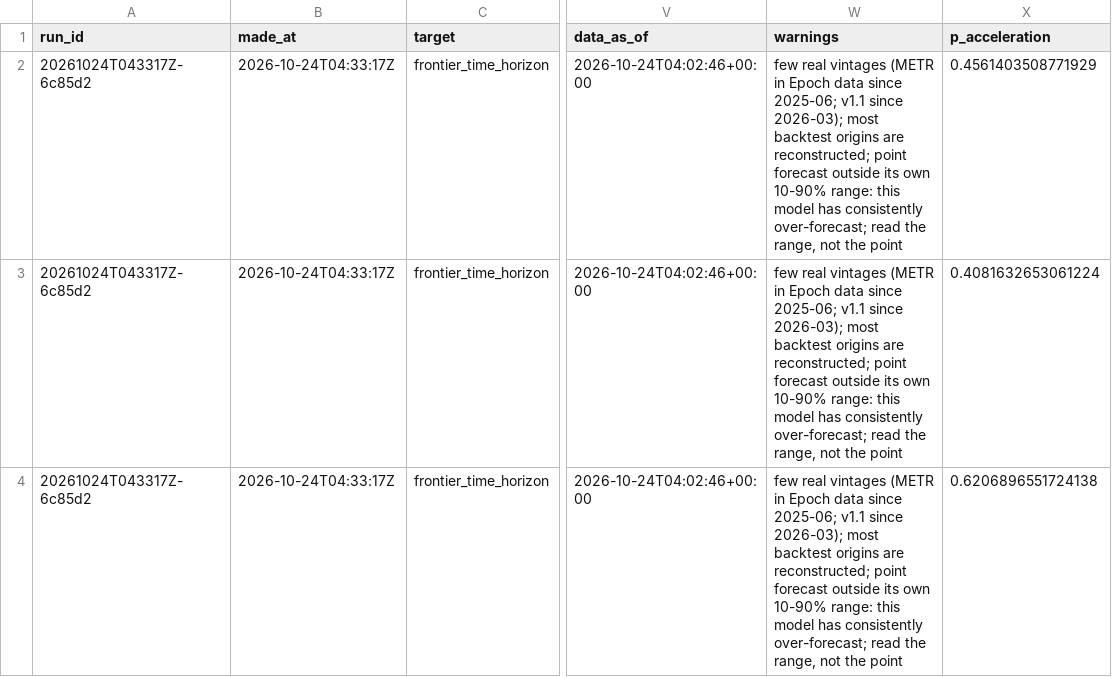
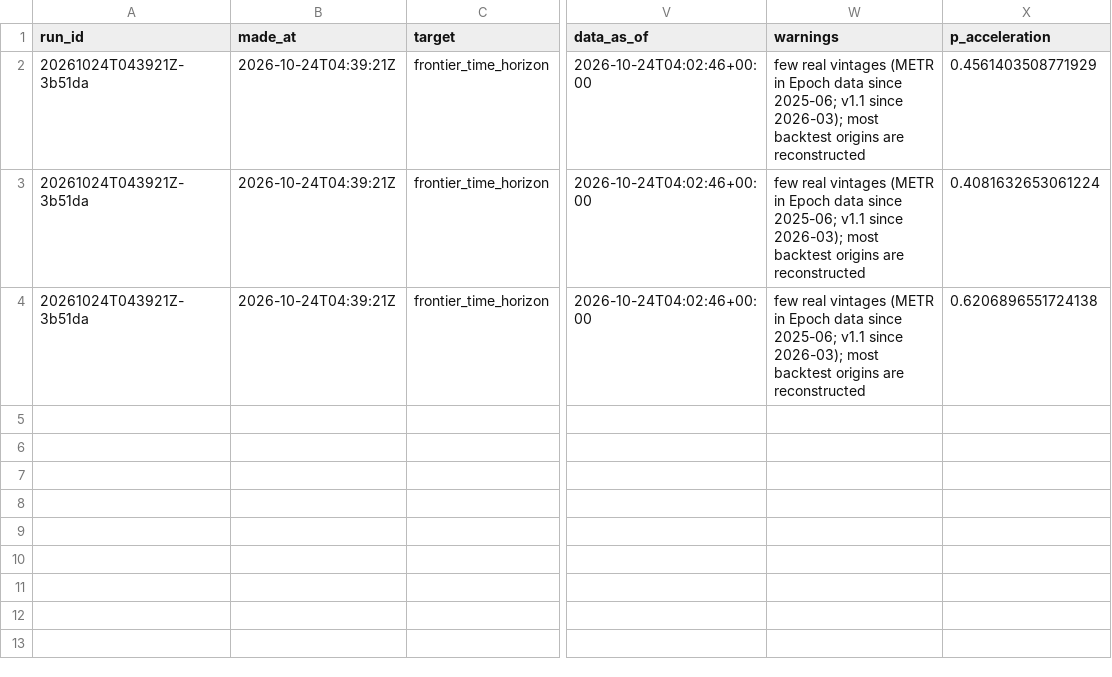
Before and after one commit to jimmerino2/sdc_hackathon_2026, a CSV file: src/backend/forecasting/output/frontier_time_horizon/latest_forecast.csv, drawn as a sheet; only a part is shown, gaps mark what is left out; the diff names each change by its address in the sheet, - before the commit and + after, or states it on an @@ line.

```diff
--- a/src/backend/forecasting/output/frontier_time_horizon/latest_forecast.csv
+++ b/src/backend/forecasting/output/frontier_time_horizon/latest_forecast.csv
-A2:A4 (run_id): 20261024T043317Z-6c85d2
+A2:A4 (run_id): 20261024T043921Z-3b51da
-B2:B4 (made_at): 2026-10-24T04:33:17Z
+B2:B4 (made_at): 2026-10-24T04:39:21Z
-W2:W4 (warnings): …origins are reconstructed; point forecast outside its own 10-90% range: this model has consistently over-forecast; read the range, not the point
+W2:W4 (warnings): …origins are reconstructed
```
Also changed, not shown: src/backend/forecasting/output/ai_mention_share/latest_forecast.csv, src/backend/forecasting/output/btos_ai_use_rate/latest_forecast.csv, 23 other files.
